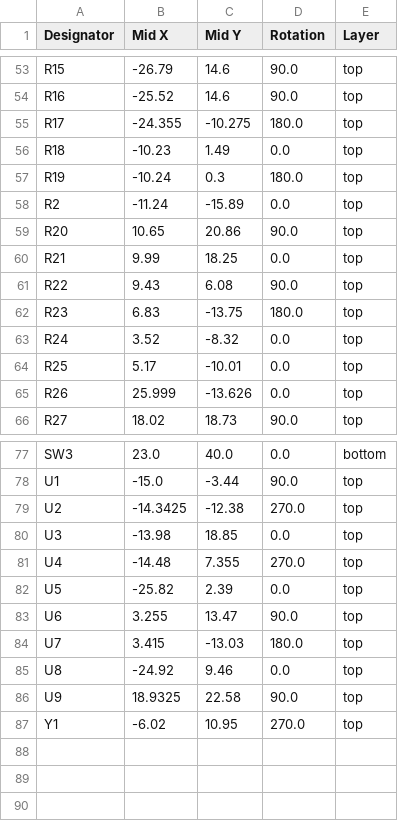
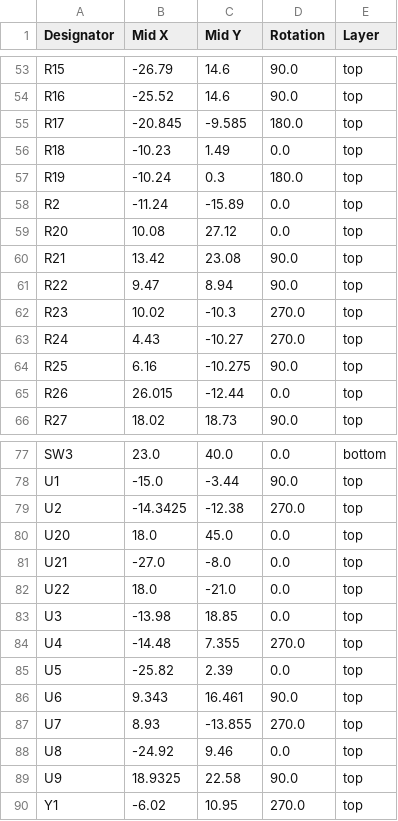
Before and after one commit to lhm0/talking_clock, a CSV file: electronics/speaking_clock_smd/production/positions.csv, drawn as a sheet; only a part is shown, gaps mark what is left out; the diff covers the shown part only.

```diff
--- a/electronics/speaking_clock_smd/production/positions.csv
+++ b/electronics/speaking_clock_smd/production/positions.csv
@@ -54,3 +54,3 @@ R15,-26.79,14.6,90.0,top
 R16,-25.52,14.6,90.0,top
-R17,-24.355,-10.275,180.0,top
+R17,-20.845,-9.585,180.0,top
 R18,-10.23,1.49,0.0,top
@@ -58,9 +58,9 @@ R19,-10.24,0.3,180.0,top
 R2,-11.24,-15.89,0.0,top
-R20,10.65,20.86,90.0,top
-R21,9.99,18.25,0.0,top
-R22,9.43,6.08,90.0,top
-R23,6.83,-13.75,180.0,top
-R24,3.52,-8.32,0.0,top
-R25,5.17,-10.01,0.0,top
-R26,25.999,-13.626,0.0,top
+R20,10.08,27.12,0.0,top
+R21,13.42,23.08,90.0,top
+R22,9.47,8.94,90.0,top
+R23,10.02,-10.3,270.0,top
+R24,4.43,-10.27,270.0,top
+R25,6.16,-10.275,90.0,top
+R26,26.015,-12.44,0.0,top
 R27,18.02,18.73,90.0,top
@@ -79,2 +79,5 @@ U1,-15.0,-3.44,90.0,top
 U2,-14.3425,-12.38,270.0,top
+U20,18.0,45.0,0.0,top
+U21,-27.0,-8.0,0.0,top
+U22,18.0,-21.0,0.0,top
 U3,-13.98,18.85,0.0,top
@@ -82,4 +85,4 @@ U4,-14.48,7.355,270.0,top
 U5,-25.82,2.39,0.0,top
-U6,3.255,13.47,90.0,top
-U7,3.415,-13.03,180.0,top
+U6,9.343,16.461,90.0,top
+U7,8.93,-13.855,270.0,top
 U8,-24.92,9.46,0.0,top
```
Also changed, not shown: 44 edited cells elsewhere in this file, electronics/speaking_clock_smd/production/bom.csv, electronics/speaking_clock_smd/production/designators.csv, 40 other files.
